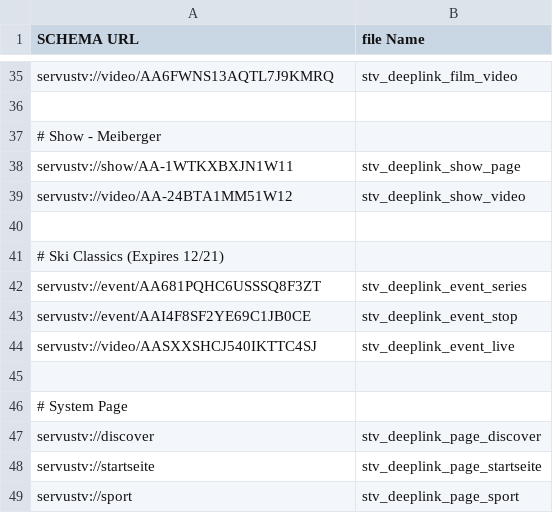
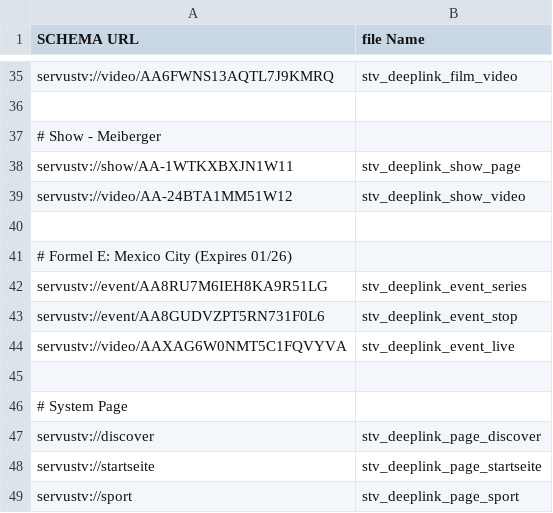
Before and after one commit to wcarey-ibeta/redbulltv, a CSV file: images/ios/deeplinks/_schemaurls.csv, drawn as a sheet; only a part is shown, gaps mark what is left out.

Commit message:
replaced expired deeplinks to events

```diff
--- a/images/ios/deeplinks/_schemaurls.csv
+++ b/images/ios/deeplinks/_schemaurls.csv
@@ -40,6 +40,6 @@
 
-# Ski Classics (Expires 12/21)
-"servustv://event/AA681PQHC6USSSQ8F3ZT";"stv_deeplink_event_series"
-"servustv://event/AAI4F8SF2YE69C1JB0CE";"stv_deeplink_event_stop"
-"servustv://video/AASXXSHCJ540IKTTC4SJ";"stv_deeplink_event_live"
+# Formel E: Mexico City (Expires 01/26)
+"servustv://event/AA8RU7M6IEH8KA9R51LG";"stv_deeplink_event_series"
+"servustv://event/AA8GUDVZPT5RN731F0L6";"stv_deeplink_event_stop"
+"servustv://video/AAXAG6W0NMT5C1FQVYVA";"stv_deeplink_event_live"
 
```
Also changed, not shown: 3 other files.
